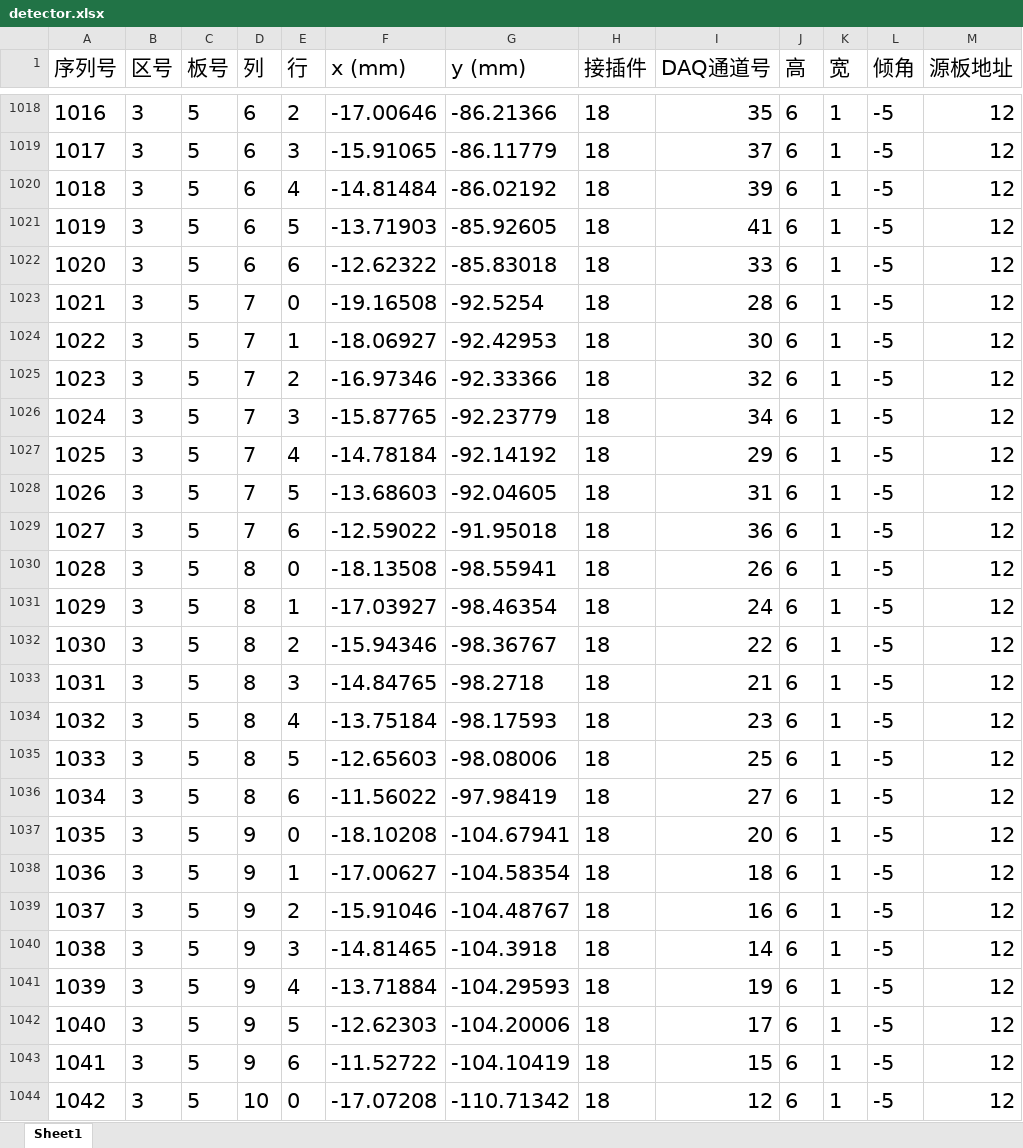
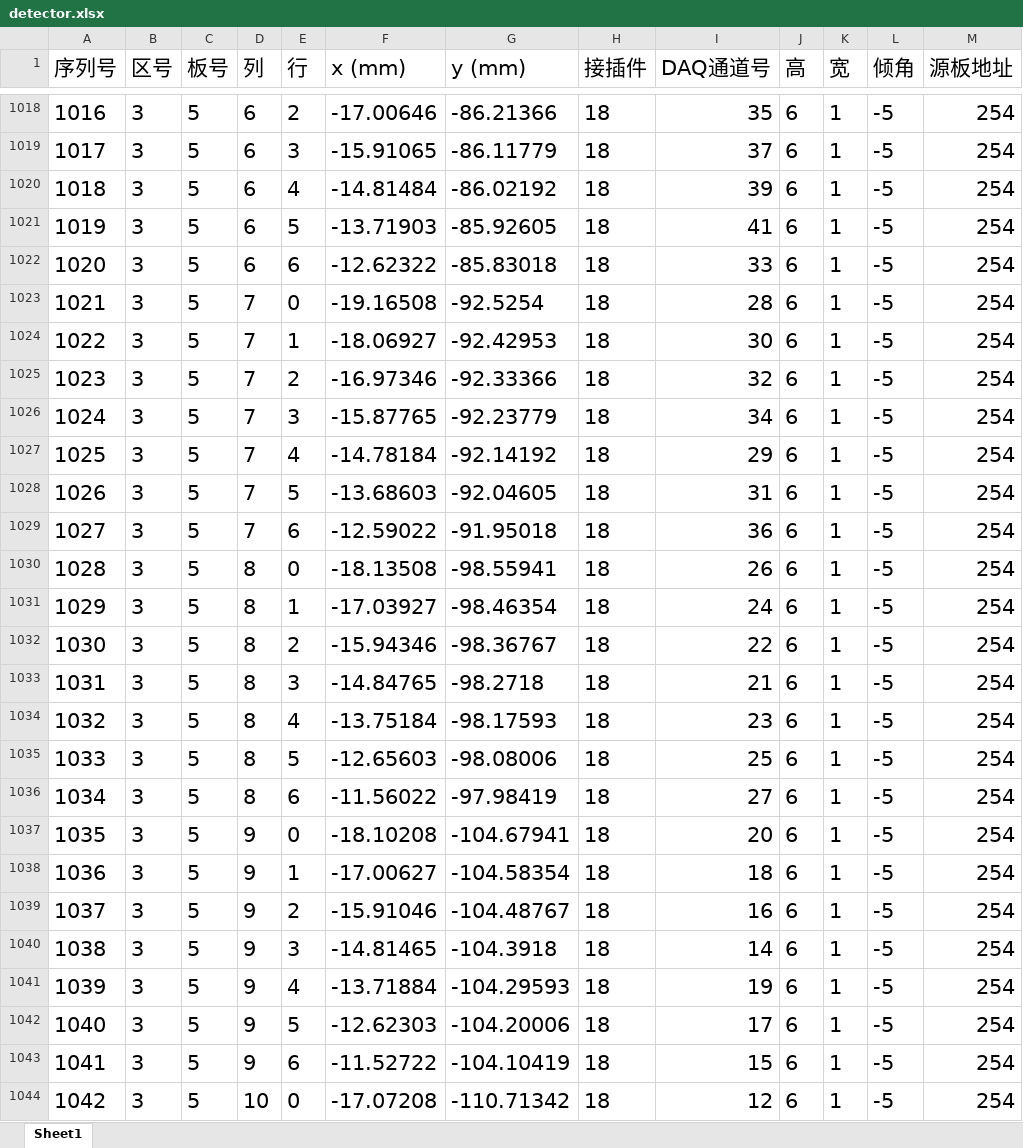
Before and after one commit to dgbtds/LTPC2020-3-10_version, an Excel workbook: display/src/main/resources/detector.xlsx, sheet Sheet1, drawn as a sheet; only a part is shown, gaps mark what is left out; values as stored, in another font and other column widths than the file's, no borders; the diff covers the shown part only; the diff names each change by its address in the sheet, - before the commit and + after, or states it on an @@ line.

```diff
--- a/display/src/main/resources/detector.xlsx (sheet Sheet1)
+++ b/display/src/main/resources/detector.xlsx (sheet Sheet1)
-M1018:M1044 (源板地址): 12
+M1018:M1044 (源板地址): 254
```
Also changed, not shown: 544 edited cells elsewhere in this sheet, formulas that keep their value, 32 other files.
